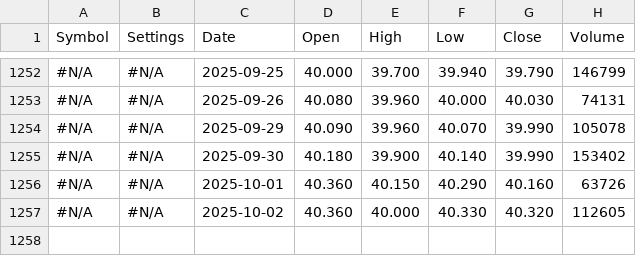
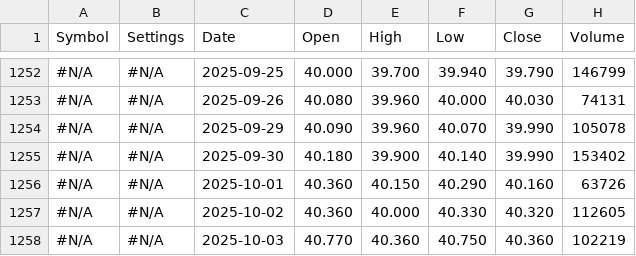
Before and after one commit to gregstoltz/sheets-mirror, a CSV file: sheets/Canadian_ETF_Universe_v2__1op-6H-jXLpM0rJWkfUdVVeY-kw4MVkkFYXz36N_67Ts/H_ZCN.csv, drawn as a sheet; only a part is shown, gaps mark what is left out; the diff names each change by its address in the sheet, - before the commit and + after, or states it on an @@ line.

Commit message:
Mirror Canadian ETF Universe (v2) • H_ZCN (CSV)

```diff
--- a/sheets/Canadian_ETF_Universe_v2__1op-6H-jXLpM0rJWkfUdVVeY-kw4MVkkFYXz36N_67Ts/H_ZCN.csv
+++ b/sheets/Canadian_ETF_Universe_v2__1op-6H-jXLpM0rJWkfUdVVeY-kw4MVkkFYXz36N_67Ts/H_ZCN.csv
+row 1258: #N/A | #N/A | 2025-10-03 | 40.770 | 40.360 | 40.750 | 40.360 | 102219
```
